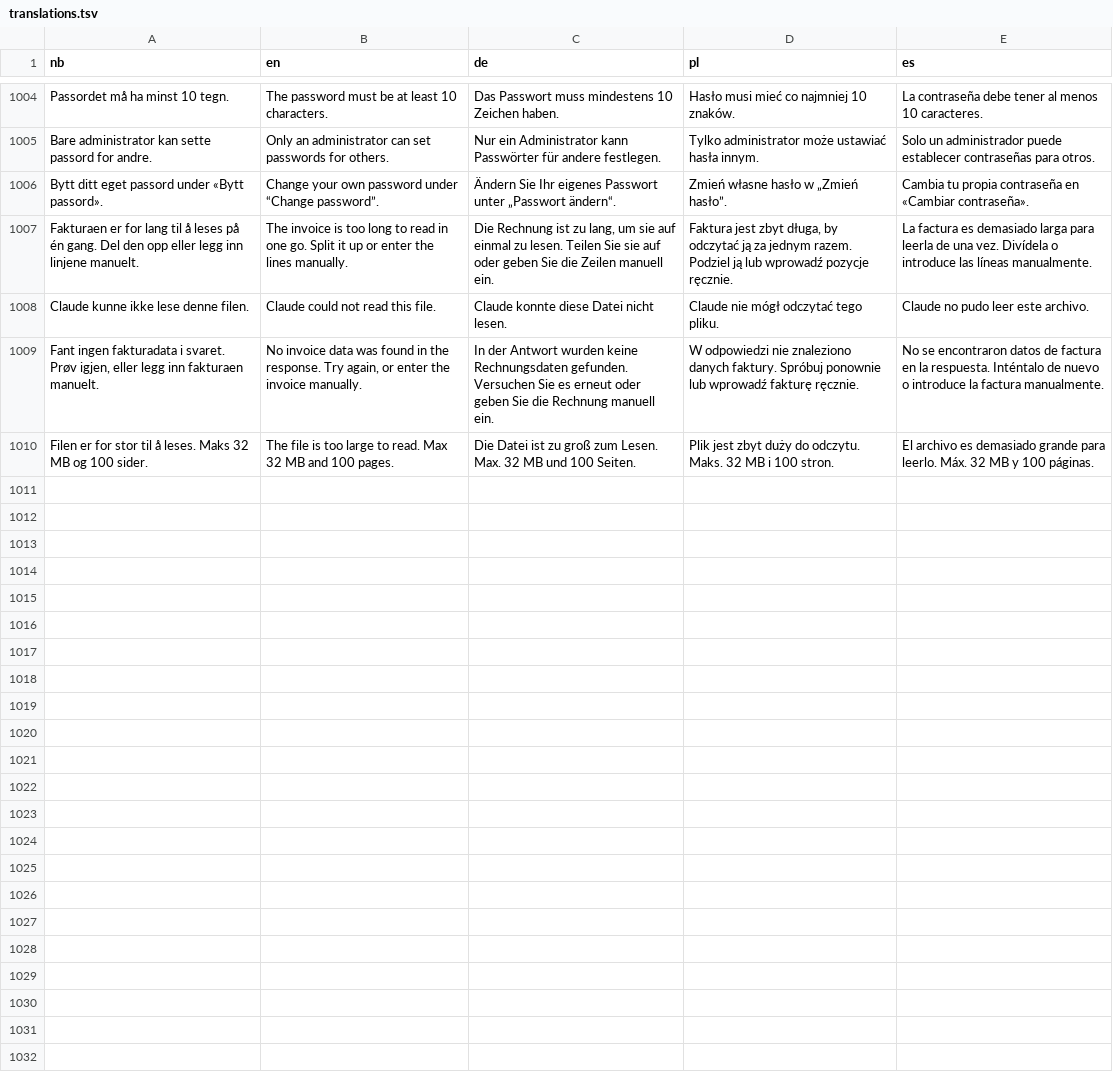
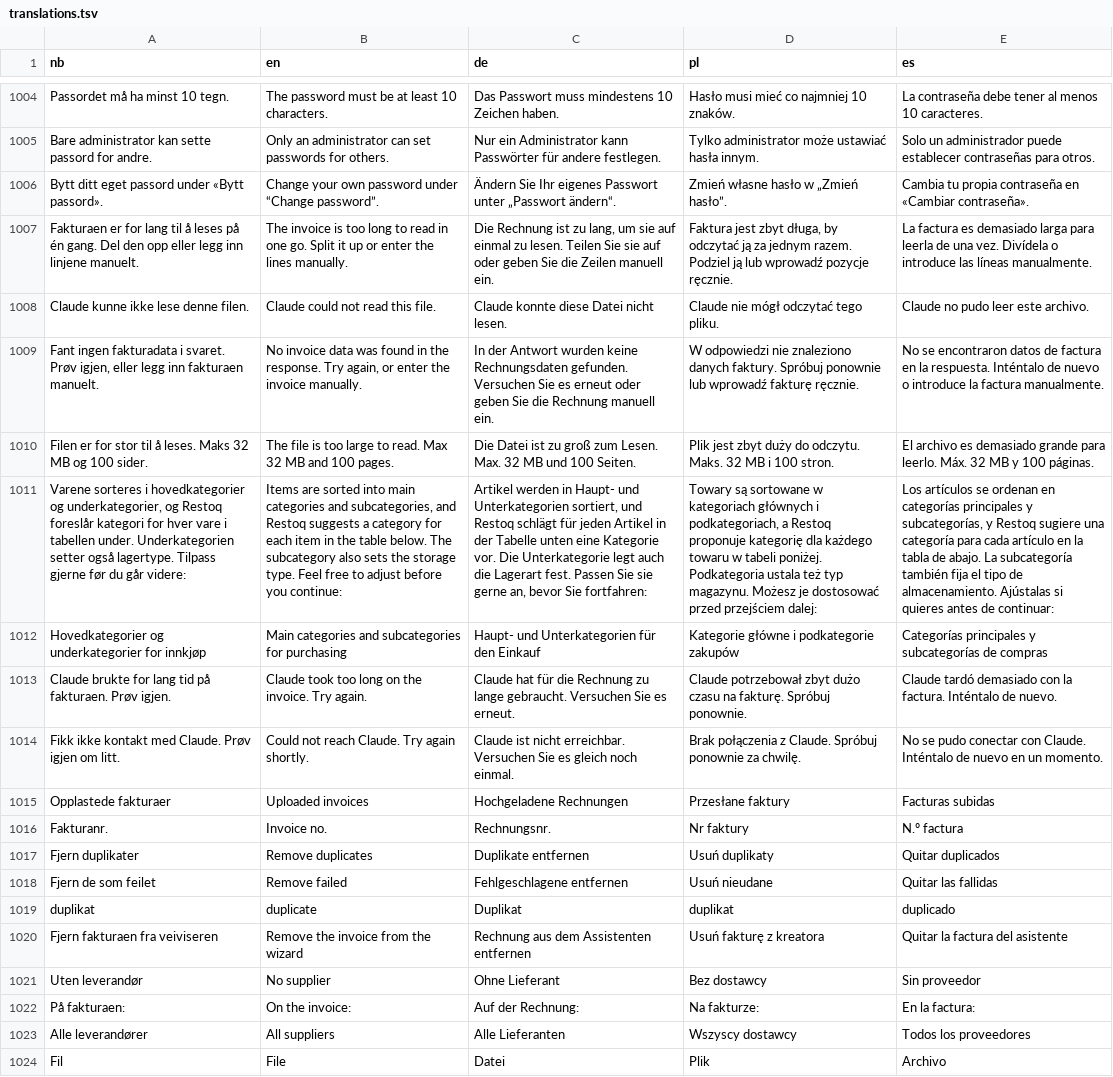
Before and after one commit to capa79/restoq, a TSV file: i18n/translations.tsv, drawn as a sheet; only a part is shown, gaps mark what is left out; the diff names each change by its address in the sheet, - before the commit and + after, or states it on an @@ line.

```diff
--- a/i18n/translations.tsv
+++ b/i18n/translations.tsv
+row 1011: Varene sorteres i hovedkategorier og underkategorier, og Restoq foreslår kategori for hver vare i tabellen under. Underkategorien setter også lagertype. Tilpass gjerne før du går videre: | Items are sorted into main categories and subcategories, and Restoq suggests a category for each item in the table below. The subcategory also sets the storage type. Feel free to adjust before you continue: | Artikel werden in Haupt- und Unterkategorien sortiert, und Restoq schlägt für jeden Artikel in der Tabelle unten eine Kategorie vor. Die Unterkategorie legt auch die Lagerart fest. Passen Sie sie gerne an, bevor Sie fortfahren: | Towary są sortowane w kategoriach głównych i podkategoriach, a Restoq proponuje kategorię dla każdego towaru w tabeli poniżej. Podkategoria ustala też typ magazynu. Możesz je dostosować przed przejściem dalej: | Los artículos se ordenan en categorías principales y subcategorías, y Restoq sugiere una categoría para cada artículo en la tabla de abajo. La subcategoría también fija el tipo de almacenamiento. Ajústalas si quieres antes de continuar:
+row 1012: Hovedkategorier og underkategorier for innkjøp | Main categories and subcategories for purchasing | Haupt- und Unterkategorien für den Einkauf | Kategorie główne i podkategorie zakupów | Categorías principales y subcategorías de compras
+row 1013: Claude brukte for lang tid på fakturaen. Prøv igjen. | Claude took too long on the invoice. Try again. | Claude hat für die Rechnung zu lange gebraucht. Versuchen Sie es erneut. | Claude potrzebował zbyt dużo czasu na fakturę. Spróbuj ponownie. | Claude tardó demasiado con la factura. Inténtalo de nuevo.
+row 1014: Fikk ikke kontakt med Claude. Prøv igjen om litt. | Could not reach Claude. Try again shortly. | Claude ist nicht erreichbar. Versuchen Sie es gleich noch einmal. | Brak połączenia z Claude. Spróbuj ponownie za chwilę. | No se pudo conectar con Claude. Inténtalo de nuevo en un momento.
+row 1015: Opplastede fakturaer | Uploaded invoices | Hochgeladene Rechnungen | Przesłane faktury | Facturas subidas
+row 1016: Fakturanr. | Invoice no. | Rechnungsnr. | Nr faktury | N.º factura
+row 1017: Fjern duplikater | Remove duplicates | Duplikate entfernen | Usuń duplikaty | Quitar duplicados
+row 1018: Fjern de som feilet | Remove failed | Fehlgeschlagene entfernen | Usuń nieudane | Quitar las fallidas
+row 1019: duplikat | duplicate | Duplikat | duplikat | duplicado
+row 1020: Fjern fakturaen fra veiviseren | Remove the invoice from the wizard | Rechnung aus dem Assistenten entfernen | Usuń fakturę z kreatora | Quitar la factura del asistente
+row 1021: Uten leverandør | No supplier | Ohne Lieferant | Bez dostawcy | Sin proveedor
+row 1022: På fakturaen: | On the invoice: | Auf der Rechnung: | Na fakturze: | En la factura:
+row 1023: Alle leverandører | All suppliers | Alle Lieferanten | Wszyscy dostawcy | Todos los proveedores
+row 1024: Fil | File | Datei | Plik | Archivo
```
Also changed, not shown: 7 other files.
